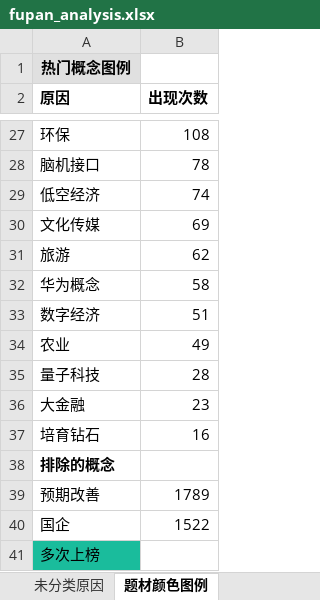
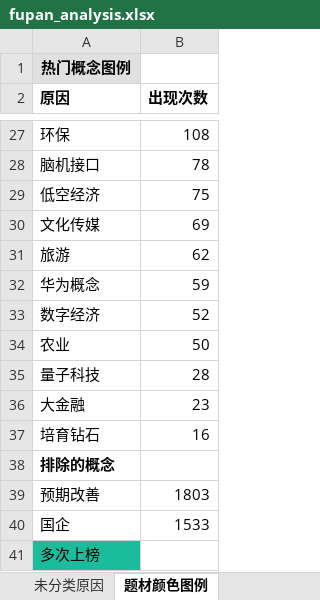
Before and after one commit to KealLiang/HardTrading, an Excel workbook: excel/fupan_analysis.xlsx, sheet 题材颜色图例, drawn as a sheet; only a part is shown, gaps mark what is left out; values as stored, in another font and other column widths than the file's, no borders; the diff covers the shown part only; the diff names each change by its address in the sheet, - before the commit and + after, or states it on an @@ line.

```diff
--- a/excel/fupan_analysis.xlsx (sheet 题材颜色图例)
+++ b/excel/fupan_analysis.xlsx (sheet 题材颜色图例)
-B29 (出现次数): 74
+B29 (出现次数): 75
-B32 (出现次数): 58
+B32 (出现次数): 59
-B33 (出现次数): 51
+B33 (出现次数): 52
-B34 (出现次数): 49
+B34 (出现次数): 50
-B39 (出现次数): 1789
+B39 (出现次数): 1803
-B40 (出现次数): 1522
+B40 (出现次数): 1533
```
Also changed, not shown: 3 added rows, 3 removed rows, 14 edited cells and cell formats elsewhere in this sheet, sheet 未分类原因, sheet 涨停分析, excel/market_analysis.xlsx, 5 other files.
